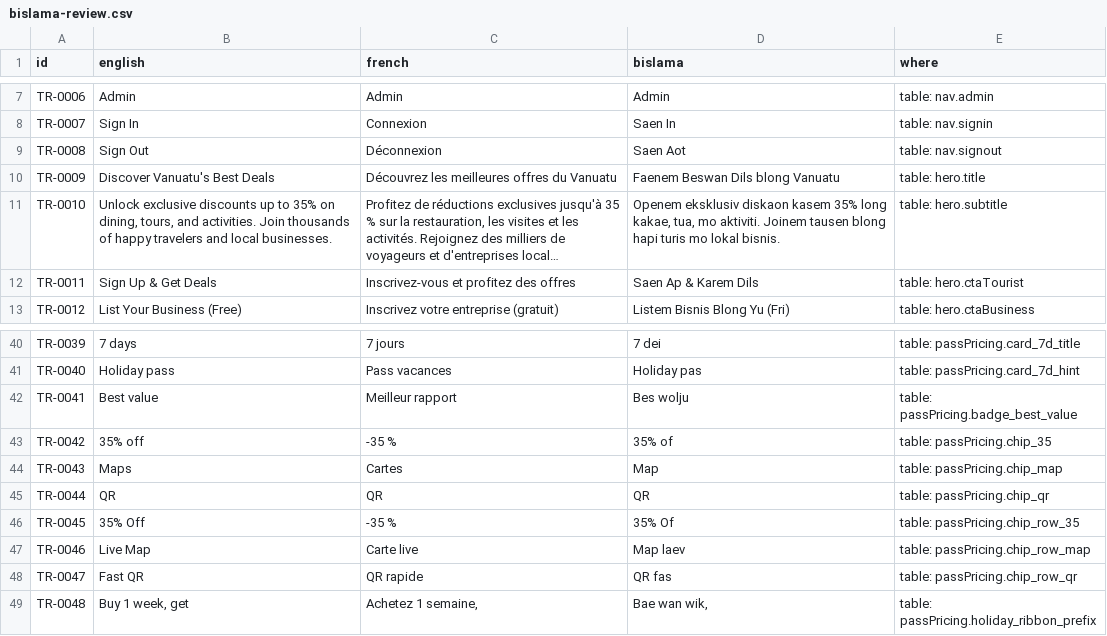
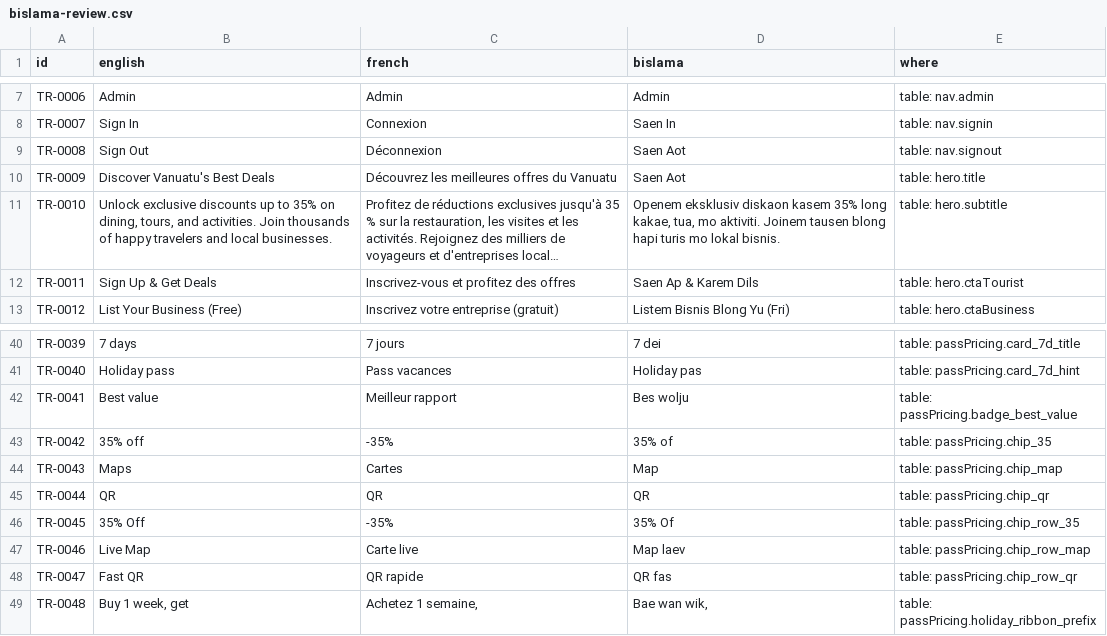
Before and after one commit to tropicthunderjetboat-netizen/stikmnek-app, a CSV file: i18n/bislama-review.csv, drawn as a sheet; only a part is shown, gaps mark what is left out; long unchanged cells end in …; the diff names each change by its address in the sheet, - before the commit and + after, or states it on an @@ line.

Commit message:
Update bislama-review.csv

```diff
--- a/i18n/bislama-review.csv
+++ b/i18n/bislama-review.csv
-D10 (bislama): Faenem Beswan Dils blong Vanuatu
+D10 (bislama): Saen Aot
-C43 (french): -35 %
+C43 (french): -35%
-C46 (french): -35 %
+C46 (french): -35%
```
